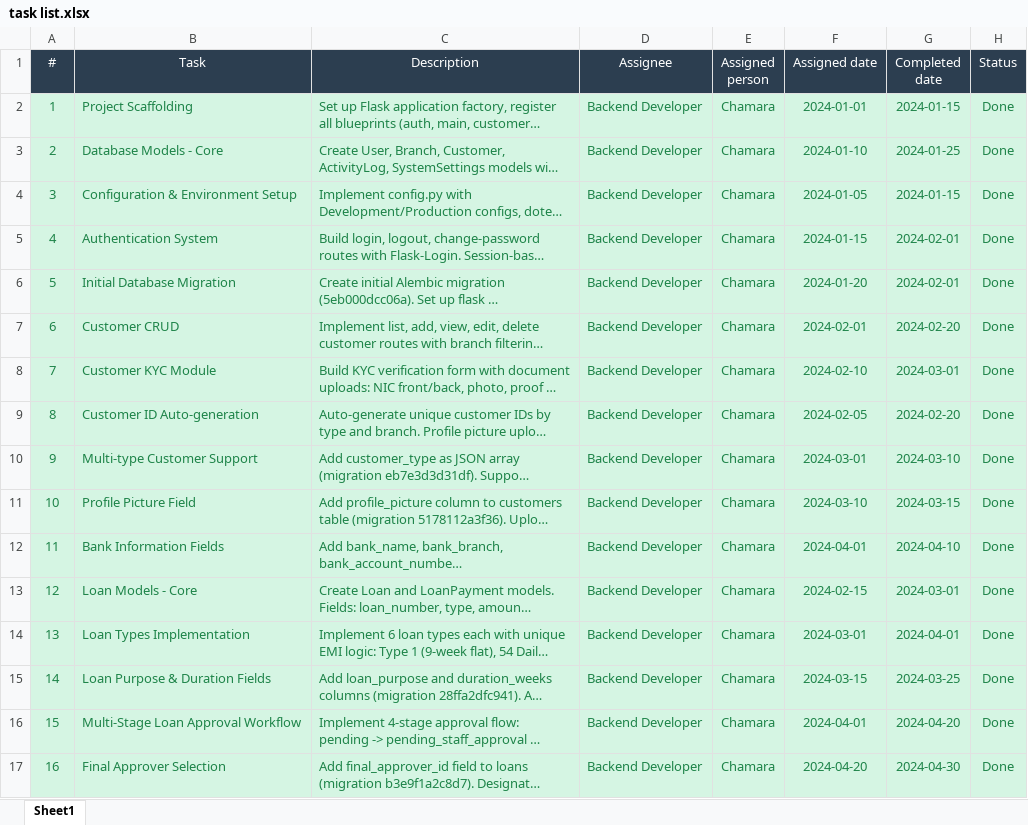
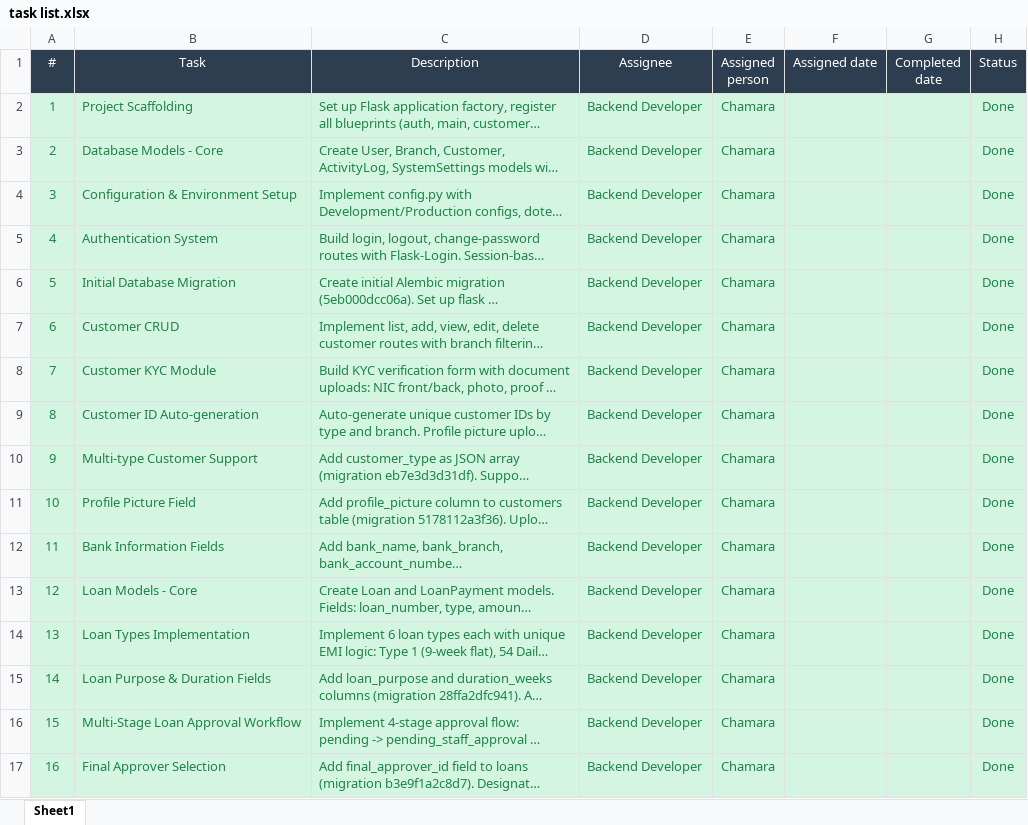
Before and after one commit to VindiPerera/JaanMicro, an Excel workbook: task list.xlsx, sheet Sheet1, drawn as a sheet; only a part is shown; long unchanged cells end in …; values as stored, in another font and other column widths than the file's, no borders; table styles not drawn; the diff covers the shown part only; the diff names each change by its address in the sheet, - before the commit and + after, or states it on an @@ line.

```diff
--- a/task list.xlsx (sheet Sheet1)
+++ b/task list.xlsx (sheet Sheet1)
-F2 (Assigned date): 2024-01-01
+F2 (Assigned date): (empty)
-G2 (Completed date): 2024-01-15
+G2 (Completed date): (empty)
-F3 (Assigned date): 2024-01-10
+F3 (Assigned date): (empty)
-G3 (Completed date): 2024-01-25
+G3 (Completed date): (empty)
-F4 (Assigned date): 2024-01-05
+F4 (Assigned date): (empty)
-G4 (Completed date): 2024-01-15
+G4 (Completed date): (empty)
-F5 (Assigned date): 2024-01-15
+F5 (Assigned date): (empty)
-G5:G6 (Completed date): 2024-02-01
+G5:G6 (Completed date): (empty)
-F6 (Assigned date): 2024-01-20
+F6 (Assigned date): (empty)
-F7 (Assigned date): 2024-02-01
+F7 (Assigned date): (empty)
-G7 (Completed date): 2024-02-20
+G7 (Completed date): (empty)
-F8 (Assigned date): 2024-02-10
+F8 (Assigned date): (empty)
-G8 (Completed date): 2024-03-01
+G8 (Completed date): (empty)
-F9 (Assigned date): 2024-02-05
+F9 (Assigned date): (empty)
-G9 (Completed date): 2024-02-20
+G9 (Completed date): (empty)
-F10 (Assigned date): 2024-03-01
+F10 (Assigned date): (empty)
-G10 (Completed date): 2024-03-10
+G10 (Completed date): (empty)
-F11 (Assigned date): 2024-03-10
+F11 (Assigned date): (empty)
-G11 (Completed date): 2024-03-15
+G11 (Completed date): (empty)
-F12 (Assigned date): 2024-04-01
+F12 (Assigned date): (empty)
-G12 (Completed date): 2024-04-10
+G12 (Completed date): (empty)
-F13 (Assigned date): 2024-02-15
+F13 (Assigned date): (empty)
-G13 (Completed date): 2024-03-01
+G13 (Completed date): (empty)
-F14 (Assigned date): 2024-03-01
+F14 (Assigned date): (empty)
-G14 (Completed date): 2024-04-01
+G14 (Completed date): (empty)
-F15 (Assigned date): 2024-03-15
+F15 (Assigned date): (empty)
-G15 (Completed date): 2024-03-25
+G15 (Completed date): (empty)
-F16 (Assigned date): 2024-04-01
+F16 (Assigned date): (empty)
-G16 (Completed date): 2024-04-20
+G16 (Completed date): (empty)
-F17 (Assigned date): 2024-04-20
+F17 (Assigned date): (empty)
-G17 (Completed date): 2024-04-30
+G17 (Completed date): (empty)
```
Also changed, not shown: 80 edited cells elsewhere in this sheet, 1 other file.
